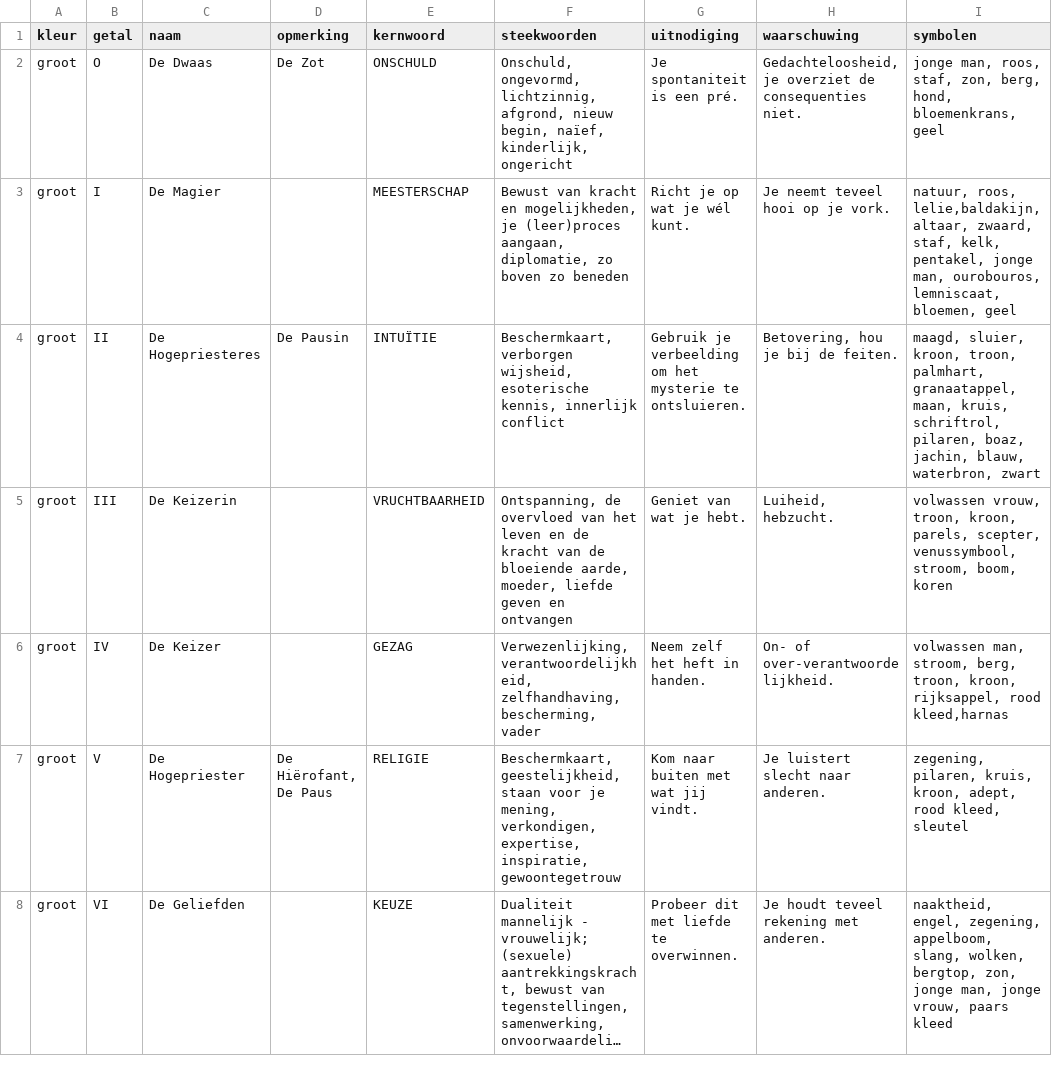
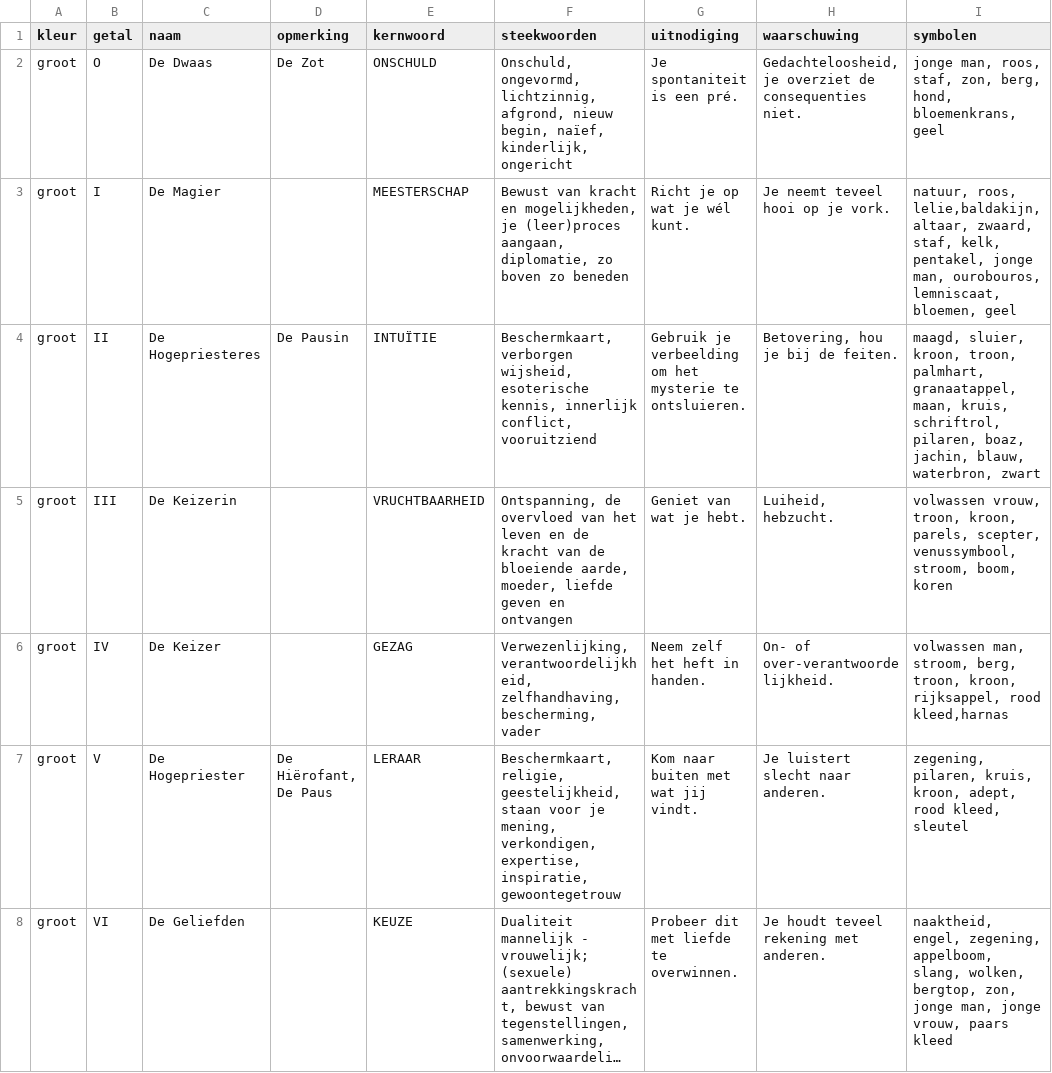
Before and after one commit to vrind-nl/tarot, a CSV file: kaarten.csv, drawn as a sheet; only a part is shown; long unchanged cells end in …; the diff covers the shown part only; the diff names each change by its address in the sheet, - before the commit and + after, or states it on an @@ line.

```diff
--- a/kaarten.csv
+++ b/kaarten.csv
-F4 (steekwoorden): …kennis, innerlijk conflict
+F4 (steekwoorden): …kennis, innerlijk conflict, vooruitziend
-E7 (kernwoord): RELIGIE
+E7 (kernwoord): LERAAR
-F7 (steekwoorden): Beschermkaart, geestelijkheid, staan…
+F7 (steekwoorden): Beschermkaart, religie, geestelijkheid, staan…
```
Also changed, not shown: 15 edited cells elsewhere in this file, symboliek.csv, 5 other files.
